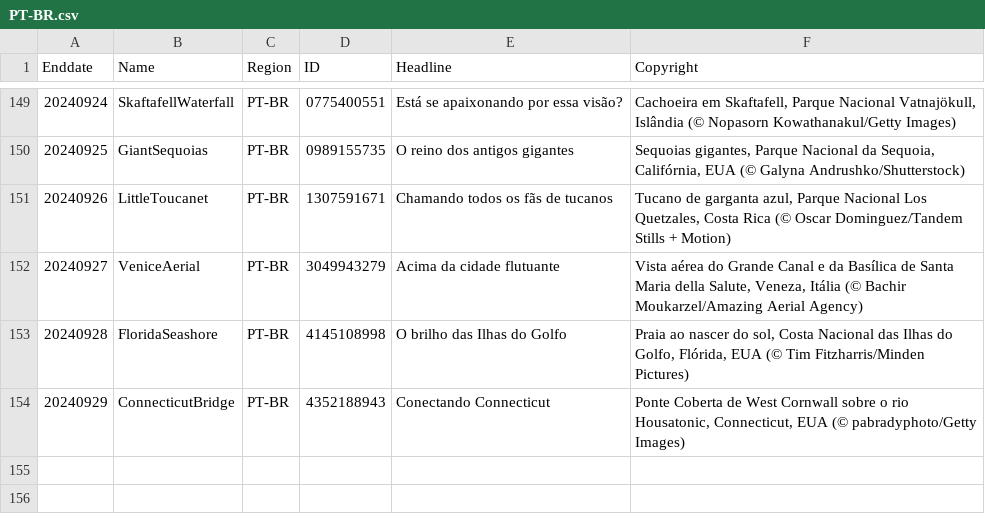
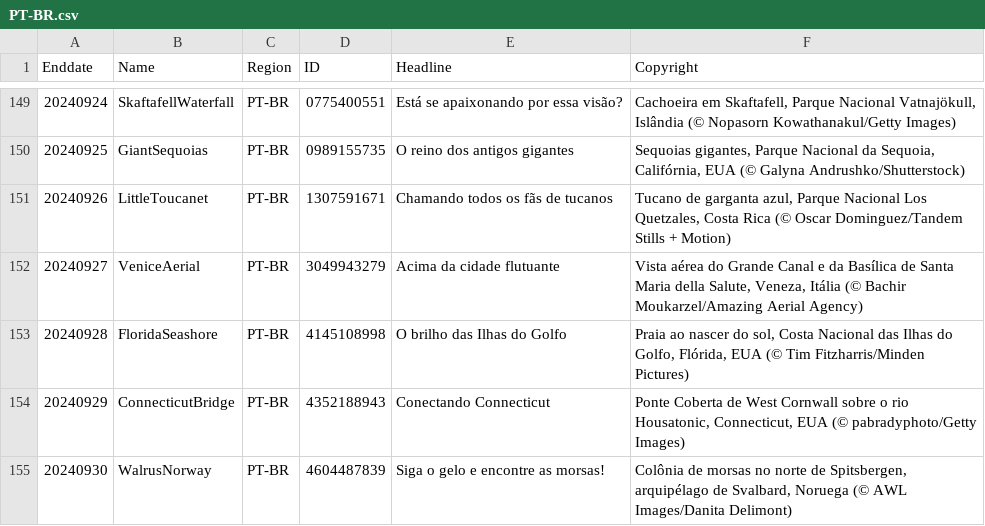
Before and after one commit to tauyoungsama/imageArchive, a CSV file: metadata/PT-BR.csv, drawn as a sheet; only a part is shown, gaps mark what is left out; the diff names each change by its address in the sheet, - before the commit and + after, or states it on an @@ line.

```diff
--- a/metadata/PT-BR.csv
+++ b/metadata/PT-BR.csv
+row 155: 20240930 | WalrusNorway | PT-BR | 4604487839 | Siga o gelo e encontre as morsas! | Colônia de morsas no norte de Spitsbergen, arquipélago de Svalbard, Noruega (© AWL Images/Danita Delimont)
```
Also changed, not shown: metadata/DE-DE.csv, metadata/EN-US.csv, 9 other files.
